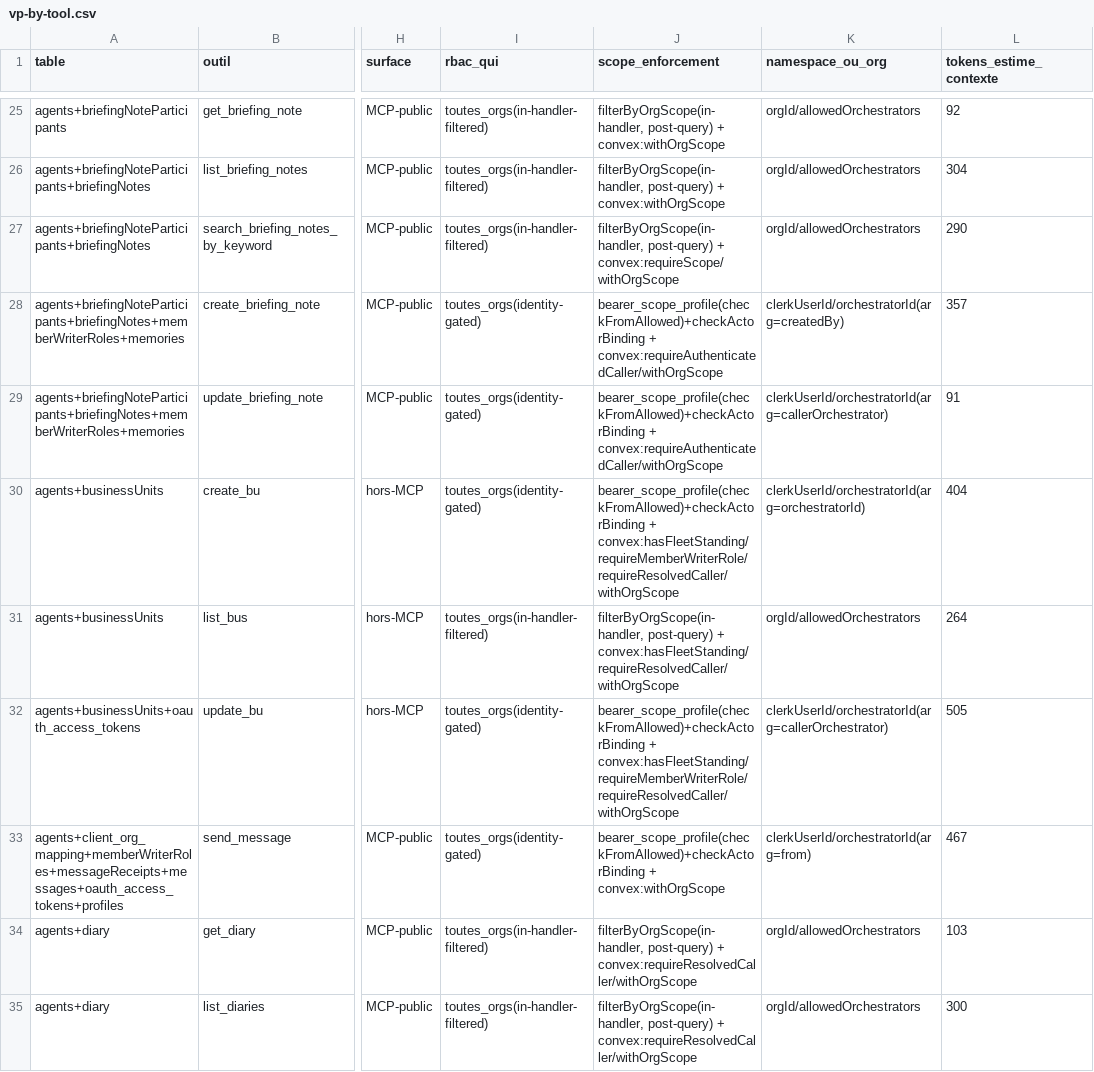
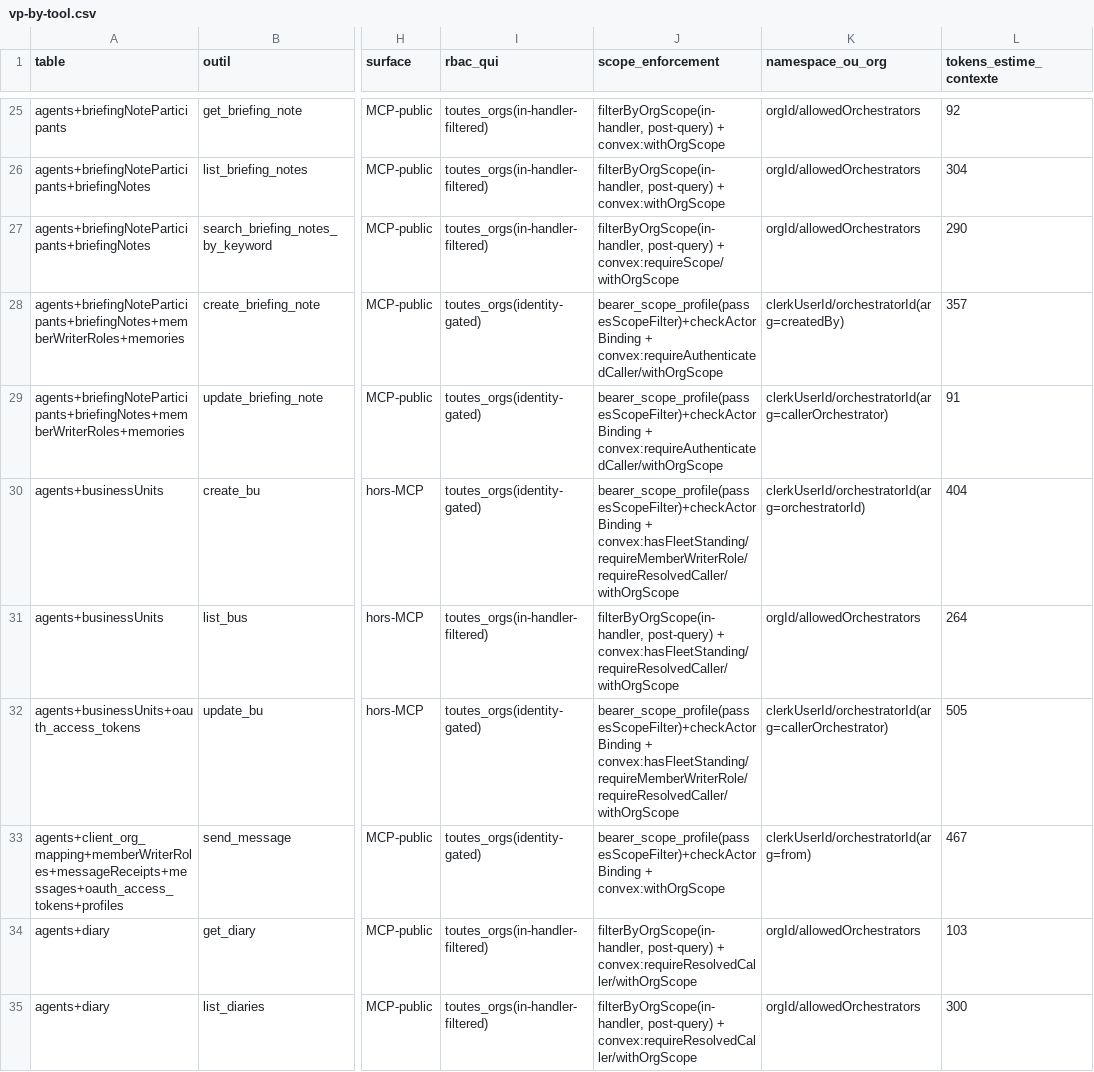
Before and after one commit to vantageos-agency/vantage-peers, a CSV file: .backend-doctor/vp-by-tool.csv, drawn as a sheet; only a part is shown, gaps mark what is left out; the diff covers the shown part only; the diff names each change by its address in the sheet, - before the commit and + after, or states it on an @@ line.

Commit message:
feat(mcp): delete checkFromAllowed and guardFrom; an acting name is judged once, by defineTool (task k1778c2hvae8e8vz9f5bbbbbb98g62hw, slice 1)
checkFromAllowed (mcp-server/src/auth.ts) and the guardFrom closure
(mcp-server/src/tools.ts) are removed with their 33 in-handler call sites.
Each in-handler call re-ran, on the same bound argument, the two gates
defineTool had already applied before the handler:
  1. actor binding: bindActingNames -> checkActorBinding on every declared
     acting name (callerOrchestrator, the from kind's fromArg);
  2. roster (fromAllowList): the from scope kind.

The roster is now decided by @vantageos/cloud-identity passesScopeFilter
(via the existing field-renaming adapter toPackageOAuthCtx) at the from
scope kind (registerTool.ts enforceScope), at bulk_complete_tasks (filtered
tool taking callerOrchestrator), and at the guardAssignee self-name
shortcut. Refusal text unchanged (fromNotOnRosterRefusal, text only).
checkActorBinding stays for a later slice. No Convex change, no new Convex
call. Docs: docs/cloud/tools-quality-standard.md; CHANGELOG.md and
mcp-server/CHANGELOG.md; backend-doctor oracle label + regenerated CSV.

Tests: no-local-from-guard 7/7; predicate tests of oauth-scoped and
absence-refuses-authorization now run through a real from-scoped probe
(test/lib/fromGate.ts); the obsolete `guard` class of the acting-name
classifier is removed with the call it named.

```diff
--- a/.backend-doctor/vp-by-tool.csv
+++ b/.backend-doctor/vp-by-tool.csv
-J28:J29 (scope_enforcement): bearer_scope_profile(checkFromAllowed)+checkActorBinding + convex:requireAuthenticatedCaller/withOrgScope
+J28:J29 (scope_enforcement): bearer_scope_profile(passesScopeFilter)+checkActorBinding + convex:requireAuthenticatedCaller/withOrgScope
-J30 (scope_enforcement): bearer_scope_profile(checkFromAllowed)+checkActorBinding + convex:hasFleetStanding/requireMemberWriterRole/requireResolvedCaller/withOrgScope
+J30 (scope_enforcement): bearer_scope_profile(passesScopeFilter)+checkActorBinding + convex:hasFleetStanding/requireMemberWriterRole/requireResolvedCaller/withOrgScope
-J32 (scope_enforcement): bearer_scope_profile(checkFromAllowed)+checkActorBinding + convex:hasFleetStanding/requireMemberWriterRole/requireResolvedCaller/withOrgScope
+J32 (scope_enforcement): bearer_scope_profile(passesScopeFilter)+checkActorBinding + convex:hasFleetStanding/requireMemberWriterRole/requireResolvedCaller/withOrgScope
-J33 (scope_enforcement): bearer_scope_profile(checkFromAllowed)+checkActorBinding + convex:withOrgScope
+J33 (scope_enforcement): bearer_scope_profile(passesScopeFilter)+checkActorBinding + convex:withOrgScope
```
Also changed, not shown: 31 edited cells elsewhere in this file, 14 other files.
